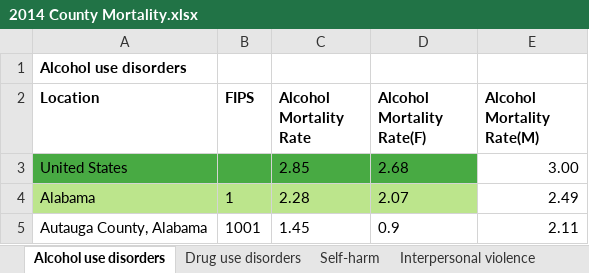
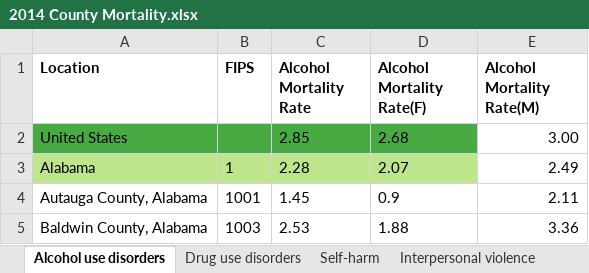
Before and after one commit to tessabanum/Team2_project1, an Excel workbook: Resources/2014 County Mortality.xlsx, sheet Alcohol use disorders, drawn as a sheet; only a part is shown; the shorter side is filled out with more unchanged rows; values as stored, in another font and other column widths than the file's, no borders; the diff names each change by its address in the sheet, - before the commit and + after, or states it on an @@ line.

```diff
--- a/Resources/2014 County Mortality.xlsx (sheet Alcohol use disorders)
+++ b/Resources/2014 County Mortality.xlsx (sheet Alcohol use disorders)
-row 1: Alcohol use disorders
```
Also changed, not shown: sheet Interpersonal violence, sheet Drug use disorders, sheet Self-harm, 5 other files.
